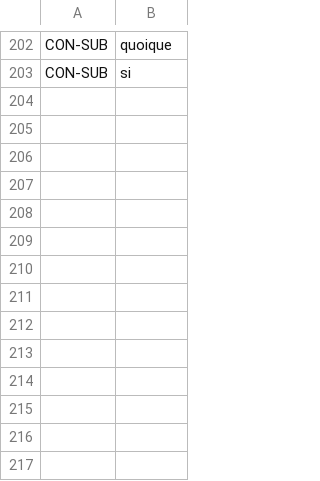
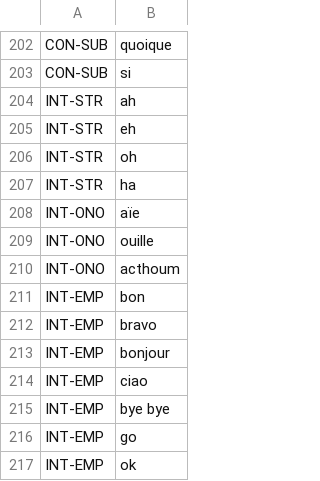
Before and after one commit to GabrielAmare/word_classification, a CSV file: resources/examples.csv, drawn as a sheet; only a part is shown, gaps mark what is left out; the diff names each change by its address in the sheet, - before the commit and + after, or states it on an @@ line.

```diff
--- a/resources/examples.csv
+++ b/resources/examples.csv
+row 204: INT-STR | ah
+row 205: INT-STR | eh
+row 206: INT-STR | oh
+row 207: INT-STR | ha
+row 208: INT-ONO | aïe
+row 209: INT-ONO | ouille
+row 210: INT-ONO | acthoum
+row 211: INT-EMP | bon
+row 212: INT-EMP | bravo
+row 213: INT-EMP | bonjour
+row 214: INT-EMP | ciao
+row 215: INT-EMP | bye bye
+row 216: INT-EMP | go
+row 217: INT-EMP | ok
```
Also changed, not shown: 3 other files.
